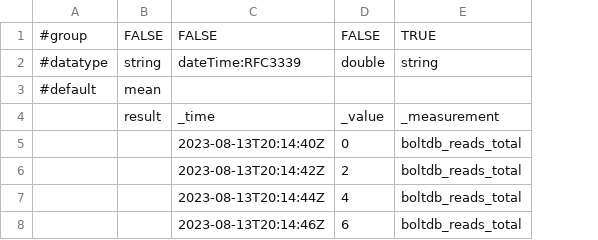
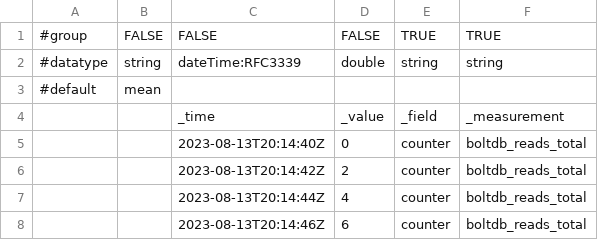
Before and after one commit to Affan0021/opc, a CSV file: flat.csv, drawn as a sheet; the diff names each change by its address in the sheet, - before the commit and + after, or states it on an @@ line.

Commit message:
Add files via upload

```diff
--- a/flat.csv
+++ b/flat.csv
+column E, rows 1-8: TRUE | string |  | _field | counter | counter | counter | counter
-B4: result
+B4: (empty)
```
